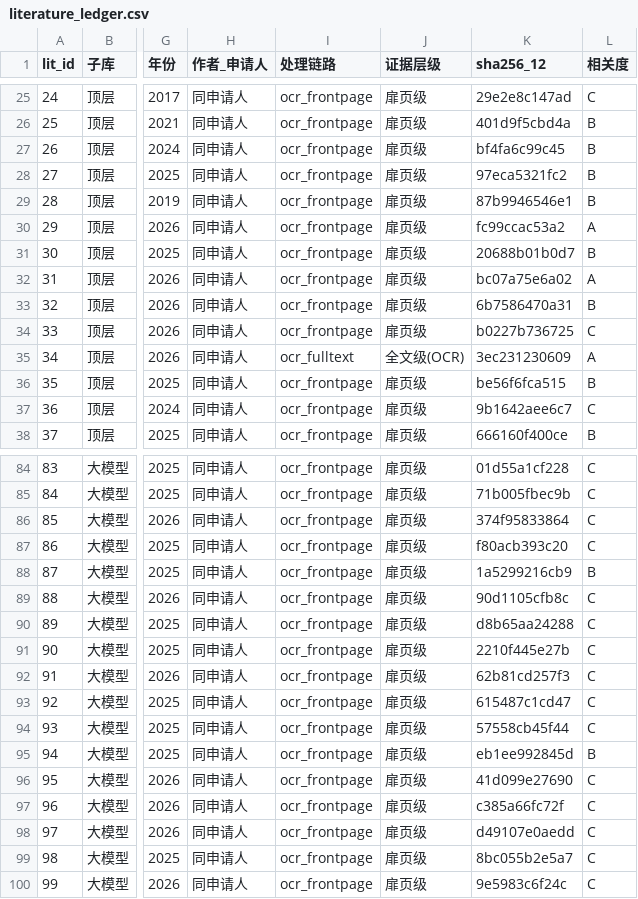
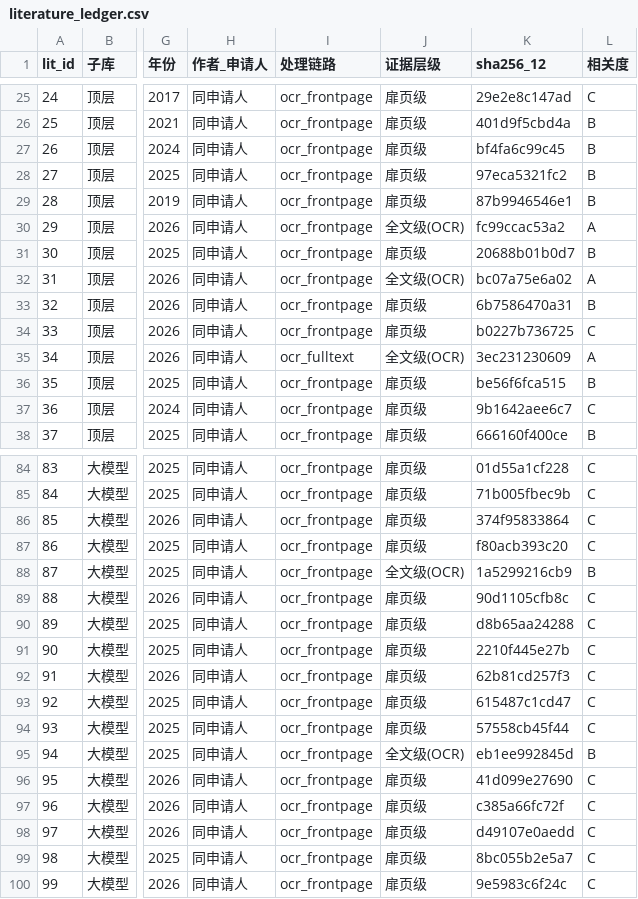
Before and after one commit to Yukeaaa/light_storage_ev-v2, a CSV file: patent_preexperiment/literature/manifests/literature_ledger.csv, drawn as a sheet; only a part is shown, gaps mark what is left out; the diff names each change by its address in the sheet, - before the commit and + after, or states it on an @@ line.

Commit message:
docs: 增量批次2——4篇高优先级文献OCR全文提取与台账状态更新
- lit_id 29 (CN122437265A): 新增OCR全文，证据层级升级为全文级(OCR)
- lit_id 31 (CN122203352A): 新增OCR全文与结构化总结(05号报告)，证据层级升级为全文级(OCR)
- lit_id 87 (CN121723104A): 新增OCR全文，证据层级升级为全文级(OCR)
- lit_id 94 (CN120725657A): 新增OCR全文，证据层级升级为全文级(OCR)
- 更新literature_ledger.csv: 4行证据层级从扉页级→全文级(OCR)
- 新增06号报告: 增量批次2执行留痕与五步链复核计划
- 新增00号文档: 增量式台账管理机制与计划

```diff
--- a/patent_preexperiment/literature/manifests/literature_ledger.csv
+++ b/patent_preexperiment/literature/manifests/literature_ledger.csv
-J30 (证据层级): 扉页级
+J30 (证据层级): 全文级(OCR)
-J32 (证据层级): 扉页级
+J32 (证据层级): 全文级(OCR)
-J88 (证据层级): 扉页级
+J88 (证据层级): 全文级(OCR)
-J95 (证据层级): 扉页级
+J95 (证据层级): 全文级(OCR)
```
Also changed, not shown: 6 other files.
